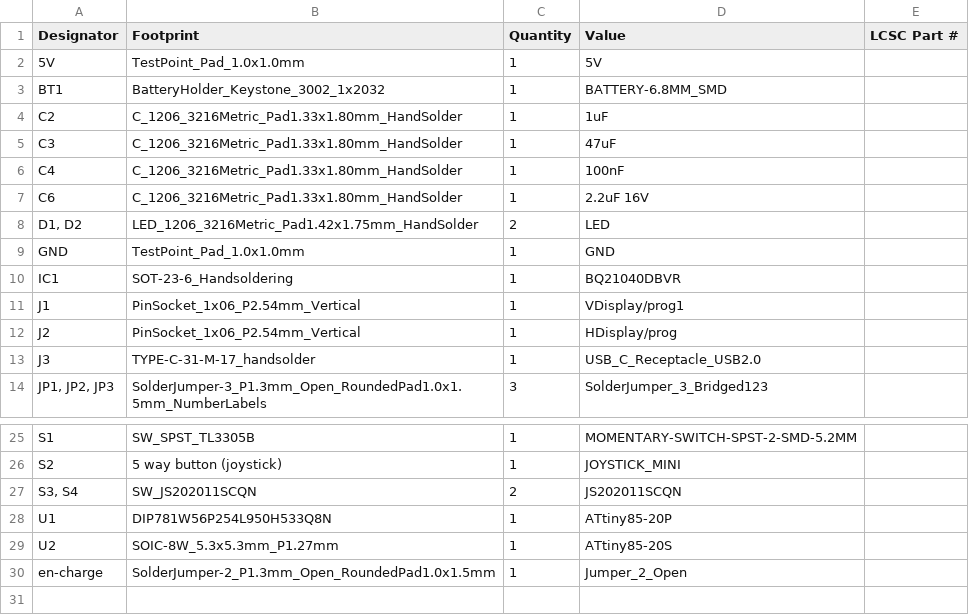
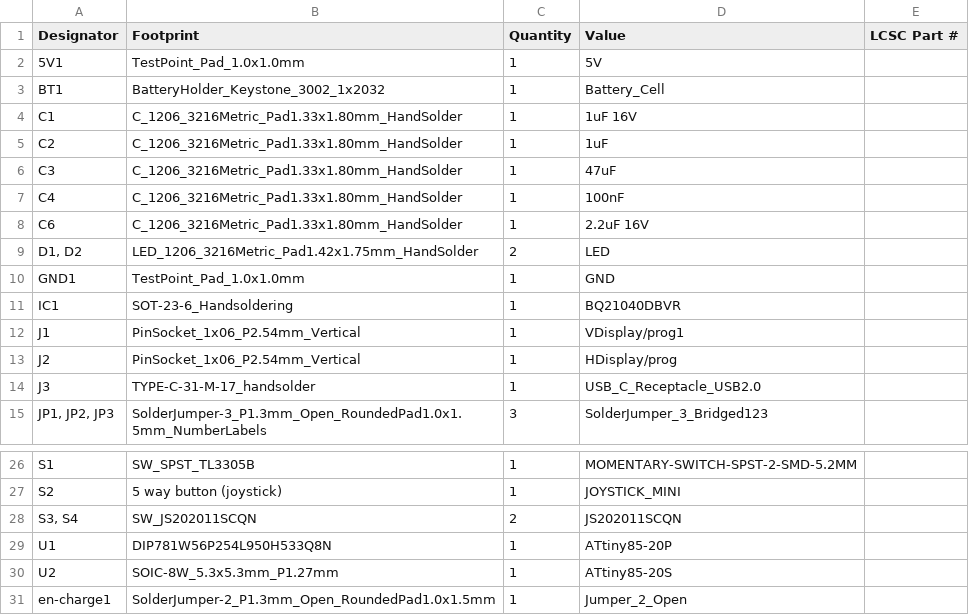
Before and after one commit to Casperdroid5/ATTiny-Keychain-Handheld, a CSV file: Tiny Handheld V2.1/production/bom.csv, drawn as a sheet; only a part is shown, gaps mark what is left out.

Commit message:
enh v2.1
- new 5 way button footprint (functional)
- larger keyhole
- rewired

```diff
--- a/Tiny Handheld V2.1/production/bom.csv
+++ b/Tiny Handheld V2.1/production/bom.csv
@@ -1,4 +1,5 @@
 Designator,Footprint,Quantity,Value,LCSC Part #
-5V,TestPoint_Pad_1.0x1.0mm,1,5V,
-BT1,BatteryHolder_Keystone_3002_1x2032,1,BATTERY-6.8MM_SMD,
+5V1,TestPoint_Pad_1.0x1.0mm,1,5V,
+BT1,BatteryHolder_Keystone_3002_1x2032,1,Battery_Cell,
+C1,C_1206_3216Metric_Pad1.33x1.80mm_HandSolder,1,1uF 16V,
 C2,C_1206_3216Metric_Pad1.33x1.80mm_HandSolder,1,1uF,
@@ -8,3 +9,3 @@ C6,C_1206_3216Metric_Pad1.33x1.80mm_HandSolder,1,2.2uF 16V,
 "D1, D2",LED_1206_3216Metric_Pad1.42x1.75mm_HandSolder,2,LED,
-GND,TestPoint_Pad_1.0x1.0mm,1,GND,
+GND1,TestPoint_Pad_1.0x1.0mm,1,GND,
 IC1,SOT-23-6_Handsoldering,1,BQ21040DBVR,
@@ -29,2 +30,2 @@ U1,DIP781W56P254L950H533Q8N,1,ATtiny85-20P,
 U2,SOIC-8W_5.3x5.3mm_P1.27mm,1,ATtiny85-20S,
-en-charge,SolderJumper-2_P1.3mm_Open_RoundedPad1.0x1.5mm,1,Jumper_2_Open,
+en-charge1,SolderJumper-2_P1.3mm_Open_RoundedPad1.0x1.5mm,1,Jumper_2_Open,
```
Also changed, not shown: Tiny Handheld V2.1/production/designators.csv, Tiny Handheld V2.1/production/positions.csv, 7 other files.
